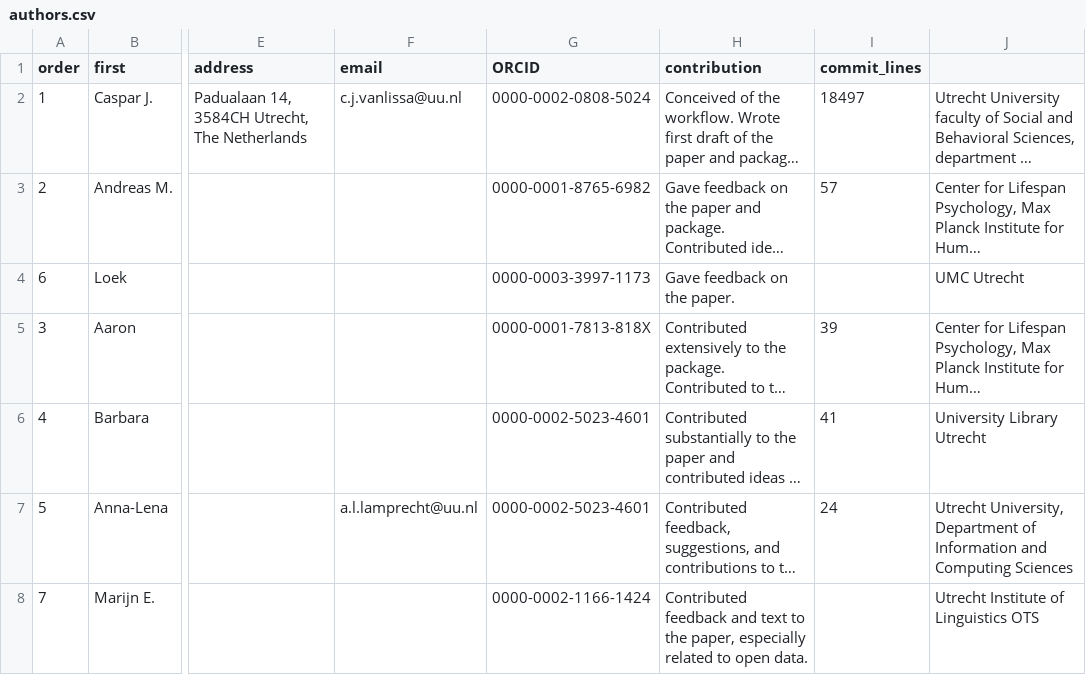
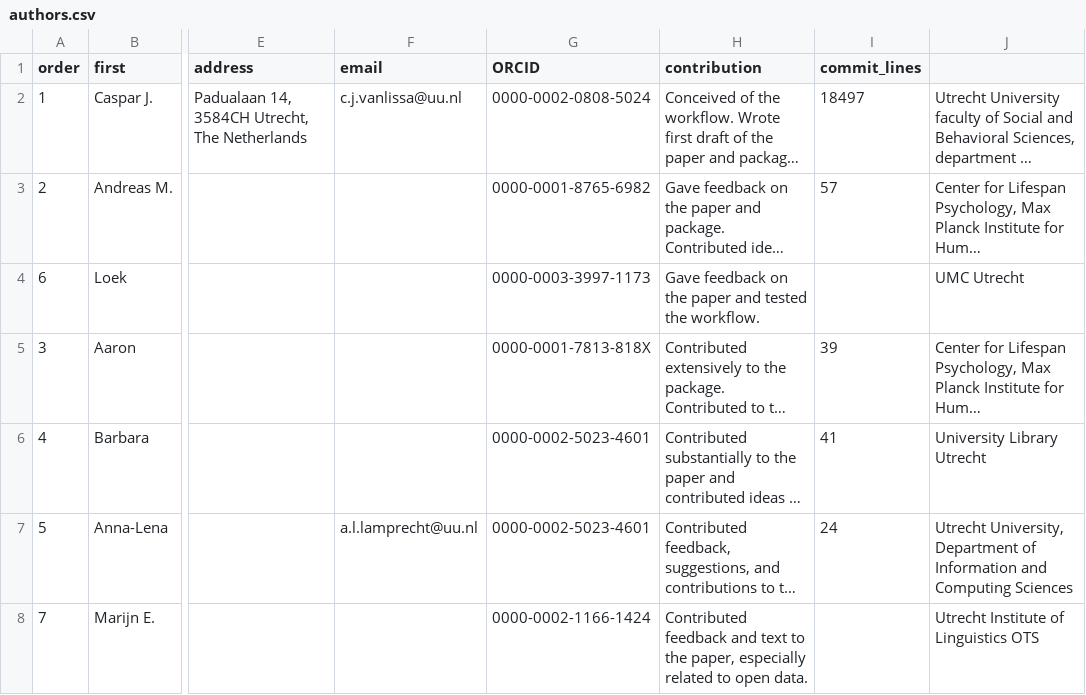
Before and after one commit to cjvanlissa/worcs, a CSV file: paper/authors.csv, drawn as a sheet; only a part is shown, gaps mark what is left out; long unchanged cells end in …; the diff names each change by its address in the sheet, - before the commit and + after, or states it on an @@ line.

Commit message:
Updated via the Open Science Framework

```diff
--- a/paper/authors.csv
+++ b/paper/authors.csv
-H4 (contribution): Gave feedback on the paper.
+H4 (contribution): Gave feedback on the paper and tested the workflow.
```
